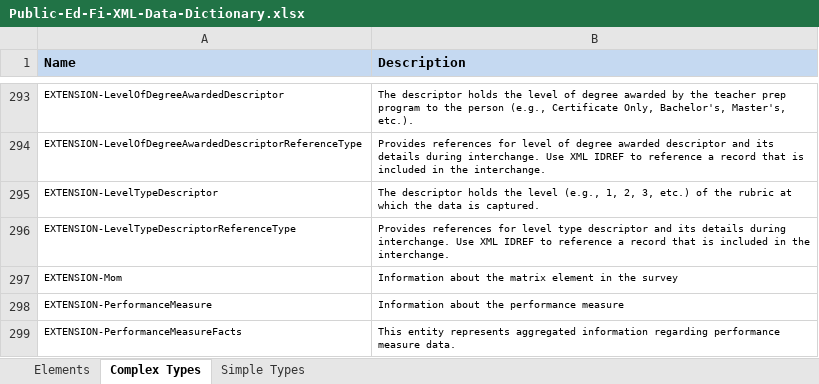
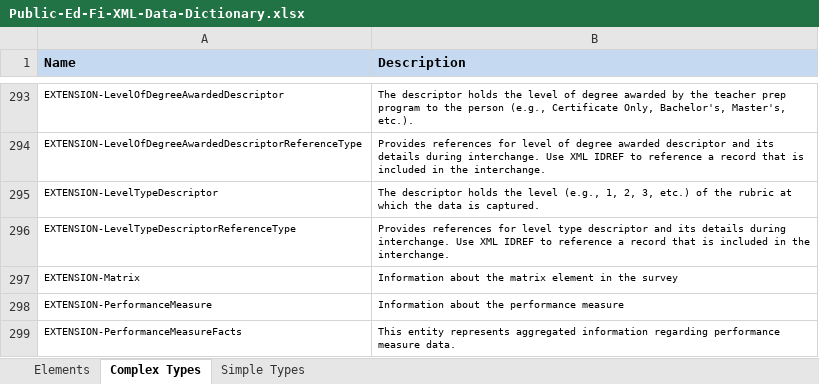
Before and after one commit to KleinISD-EdFi/MetaEd-TPDP-Files, an Excel workbook: MetaEdOutput/DataDictionary/Public-Ed-Fi-XML-Data-Dictionary.xlsx, sheet Complex Types, drawn as a sheet; only a part is shown, gaps mark what is left out; values as stored, in another font and other column widths than the file's, no borders; the diff names each change by its address in the sheet, - before the commit and + after, or states it on an @@ line.

```diff
--- a/MetaEdOutput/DataDictionary/Public-Ed-Fi-XML-Data-Dictionary.xlsx (sheet Complex Types)
+++ b/MetaEdOutput/DataDictionary/Public-Ed-Fi-XML-Data-Dictionary.xlsx (sheet Complex Types)
-A297 (Name): EXTENSION-Mom
+A297 (Name): EXTENSION-Matrix
```
Also changed, not shown: sheet Elements, MetaEdOutput/DataDictionary/Public-Ed-Fi-SQL-Data-Dictionary.xlsx, MetaEdOutput/Ed-Fi-Handbook/Ed-Fi-Handbook.xlsx, 7 other files.
